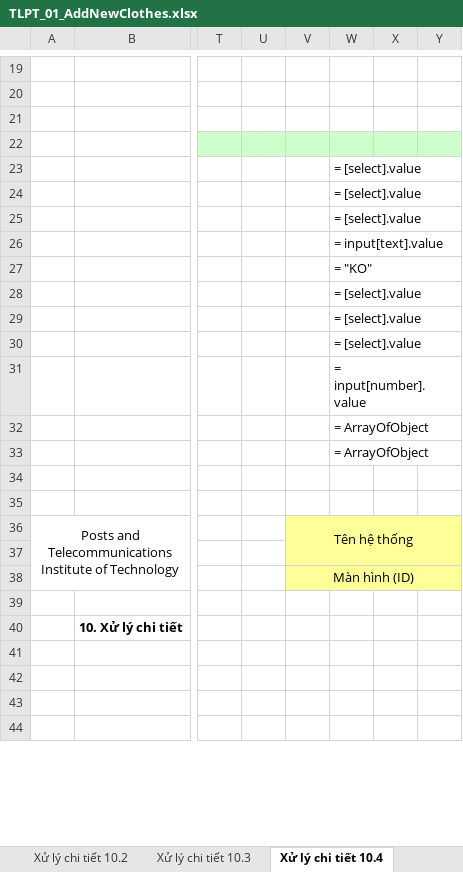
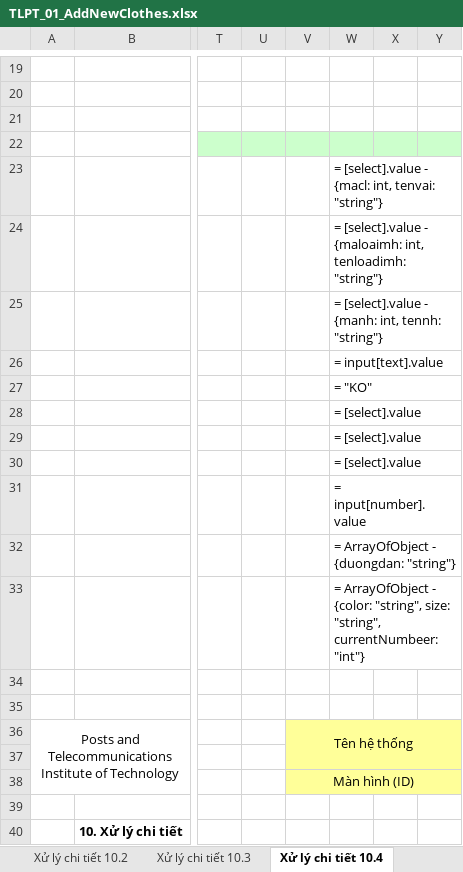
Before and after one commit to hannamja/Bao_cao_cuoi_ky, an Excel workbook: Tai lieu/TLPT_01_AddNewClothes.xlsx, sheet Xử lý chi tiết 10.4, drawn as a sheet; only a part is shown, gaps mark what is left out; the shorter side is filled out with more unchanged rows; values as stored, in another font and other column widths than the file's, no borders; the diff names each change by its address in the sheet, - before the commit and + after, or states it on an @@ line.

```diff
--- a/Tai lieu/TLPT_01_AddNewClothes.xlsx (sheet Xử lý chi tiết 10.4)
+++ b/Tai lieu/TLPT_01_AddNewClothes.xlsx (sheet Xử lý chi tiết 10.4)
-W23: = [select].value
+W23: = [select].value - {macl: int, tenvai: "string"}
-W24: = [select].value
+W24: = [select].value - {maloaimh: int, tenloadimh: "string"}
-W25: = [select].value
+W25: = [select].value - {manh: int, tennh: "string"}
-W32: = ArrayOfObject
+W32: = ArrayOfObject - {duongdan: "string"}
-W33: = ArrayOfObject
+W33: = ArrayOfObject - {color: "string", size: "string", currentNumbeer: "int"}
```
Also changed, not shown: sheet Trang bìa, sheet Thiết kế.
